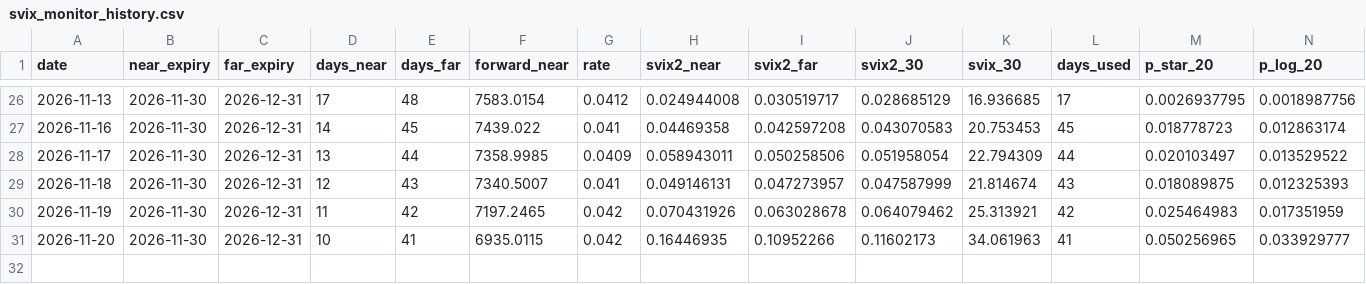
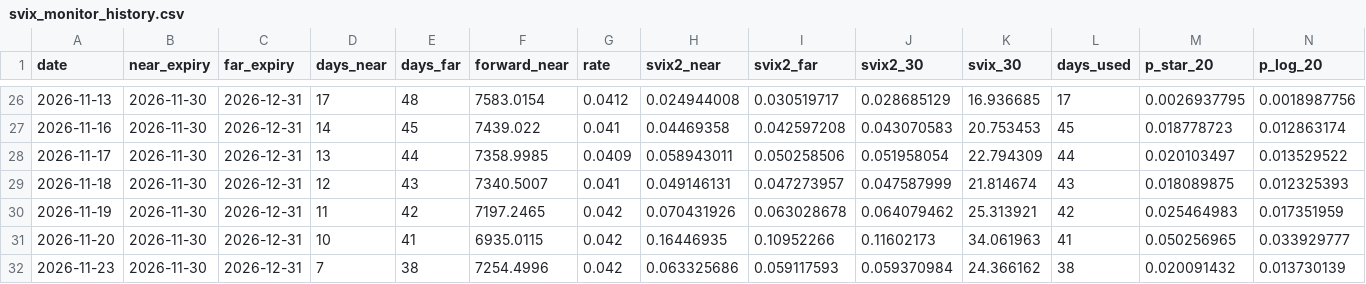
Before and after one commit to akrishnaswamy04/svix-crash-monitor, a CSV file: svix_monitor_history.csv, drawn as a sheet; only a part is shown, gaps mark what is left out; rows hold the shown columns only; the diff names each change by its address in the sheet, - before the commit and + after, or states it on an @@ line.

```diff
--- a/svix_monitor_history.csv
+++ b/svix_monitor_history.csv
+row 32: 2026-11-23 | 2026-11-30 | 2026-12-31 | 7 | 38 | 7254.4996 | 0.042 | 0.063325686 | 0.059117593 | 0.059370984 | 24.366162 | 38 | 0.020091432 | 0.013730139
```
